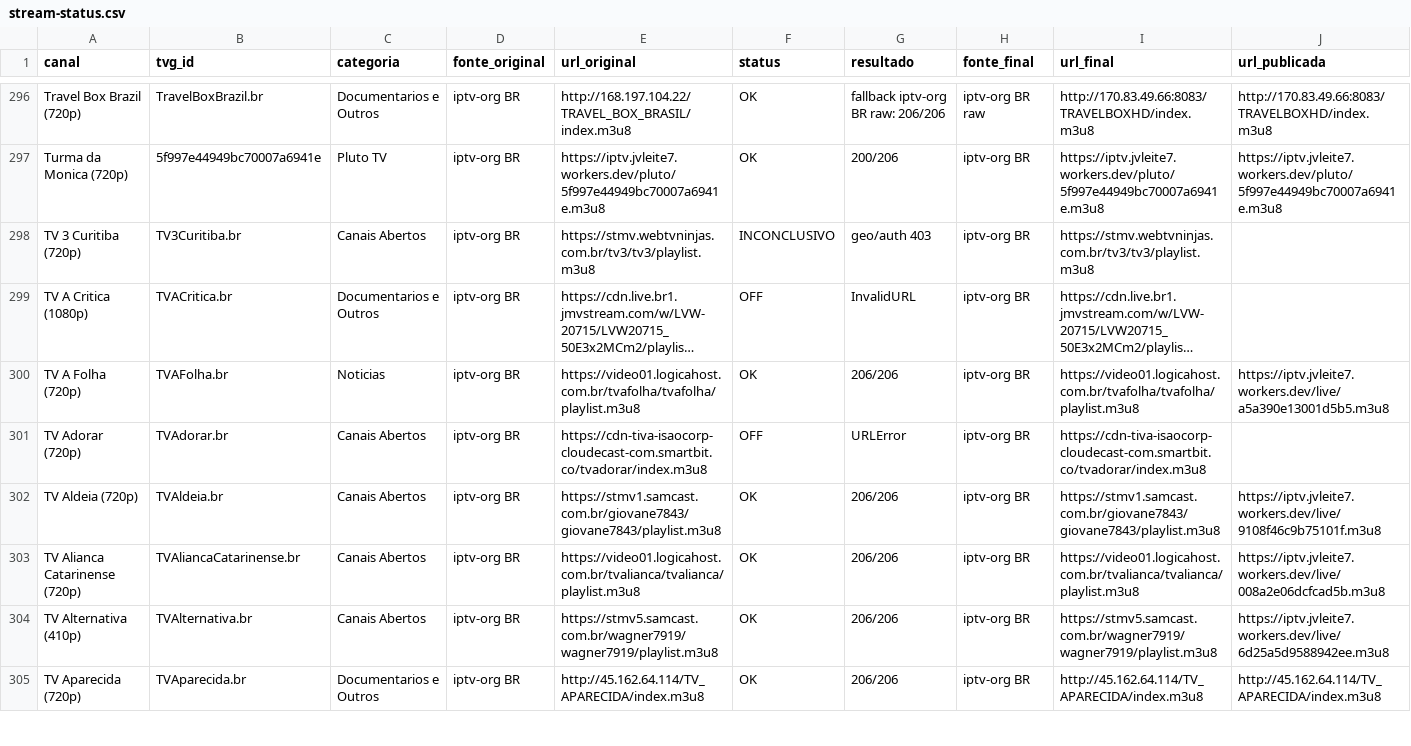
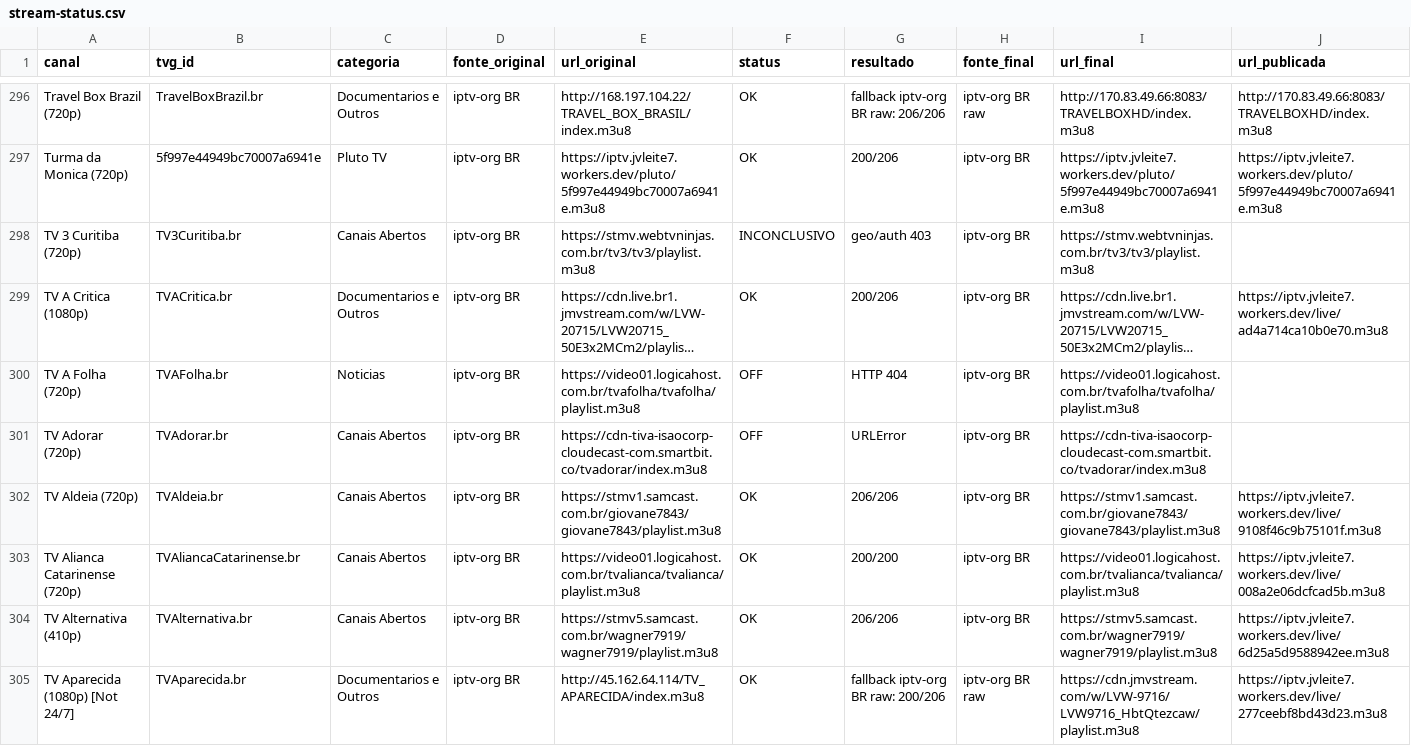
Before and after one commit to feijaum/iptv, a CSV file: stream-status.csv, drawn as a sheet; only a part is shown, gaps mark what is left out; long unchanged cells end in …; the diff covers the shown part only; the diff names each change by its address in the sheet, - before the commit and + after, or states it on an @@ line.

```diff
--- a/stream-status.csv
+++ b/stream-status.csv
-F299 (status): OFF
+F299 (status): OK
-G299 (resultado): InvalidURL
+G299 (resultado): 200/206
-J299 (url_publicada): (empty)
+J299 (url_publicada): https://iptv.jvleite7.workers.dev/live/ad4a714ca10b0e70.m3u8
-F300 (status): OK
+F300 (status): OFF
-G300 (resultado): 206/206
+G300 (resultado): HTTP 404
-J300 (url_publicada): https://iptv.jvleite7.workers.dev/live/a5a390e13001d5b5.m3u8
+J300 (url_publicada): (empty)
-G303 (resultado): 206/206
+G303 (resultado): 200/200
-A305 (canal): TV Aparecida (720p)
+A305 (canal): TV Aparecida (1080p) [Not 24/7]
-G305 (resultado): 206/206
+G305 (resultado): fallback iptv-org BR raw: 200/206
-H305 (fonte_final): iptv-org BR
+H305 (fonte_final): iptv-org BR raw
-I305 (url_final): http://45.162.64.114/TV_APARECIDA/index.m3u8
+I305 (url_final): https://cdn.jmvstream.com/w/LVW-9716/LVW9716_HbtQtezcaw/playlist.m3u8
-J305 (url_publicada): http://45.162.64.114/TV_APARECIDA/index.m3u8
+J305 (url_publicada): https://iptv.jvleite7.workers.dev/live/277ceebf8bd43d23.m3u8
```
Also changed, not shown: 116 edited cells elsewhere in this file, candidate-status.csv, 3 other files.
